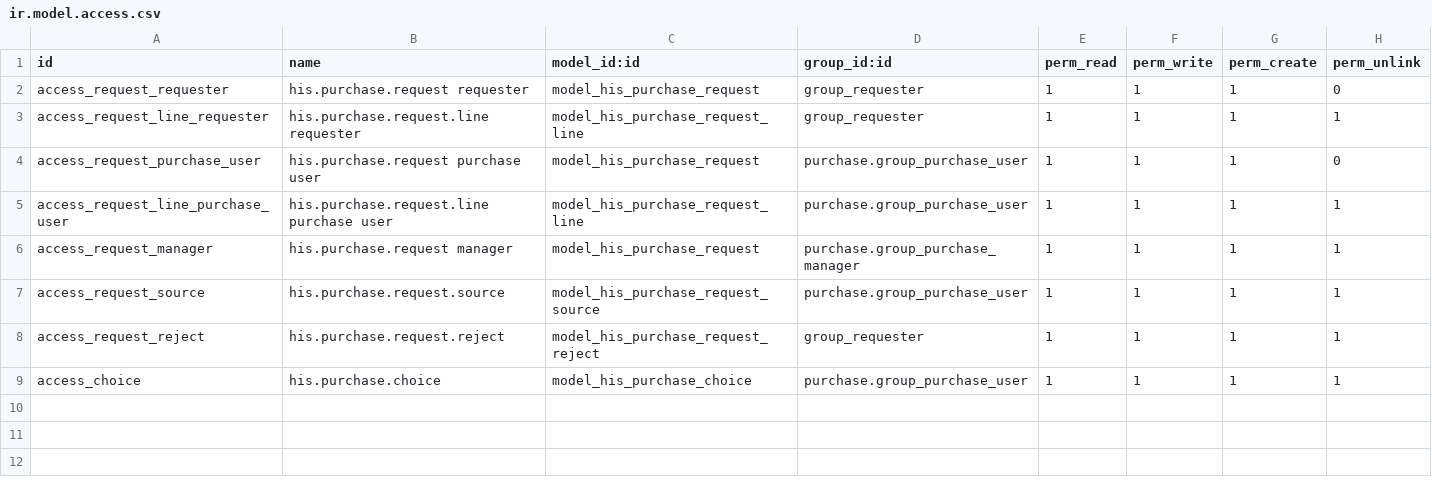
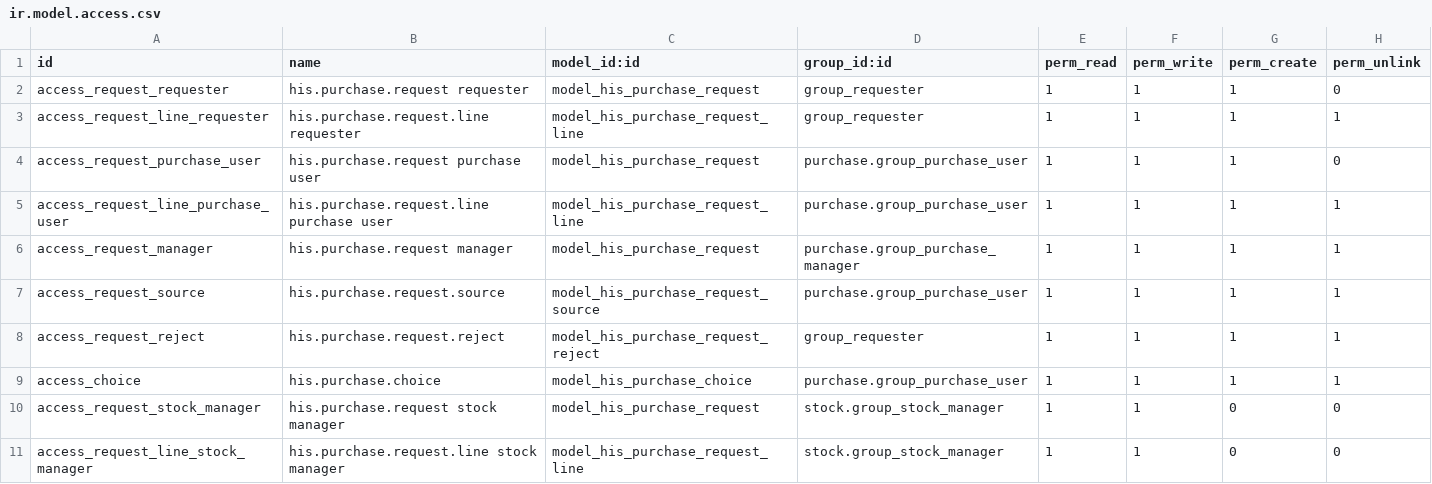
Before and after one commit to Endeavor17/his-odoo-addons, a CSV file: his_purchase/security/ir.model.access.csv, drawn as a sheet; the diff names each change by its address in the sheet, - before the commit and + after, or states it on an @@ line.

Commit message:
Achats : article absent du catalogue, cree par les gestionnaires de stock
Le demandeur decrit l'article qu'il ne trouve pas (ligne sans produit, deja
permise). A l'approbation, chaque gestionnaire de stock recoit un a-faire
« Article a creer au catalogue » (decision de Mohamed, 2026-10-18) ; il cree
l'article selon les regles MDM et le pose sur la ligne : il ne peut changer
que l'article et son unite, sur une demande approuvee, pour une ligne qui
n'en a pas. L'a-faire se clot quand plus aucune ligne n'attend. L'acheteur
qui veut sourcer avant est prevenu de l'attente ; libelles et bandeau
expliquent la marche au demandeur.

```diff
--- a/his_purchase/security/ir.model.access.csv
+++ b/his_purchase/security/ir.model.access.csv
+row 10: access_request_stock_manager | his.purchase.request stock manager | model_his_purchase_request | stock.group_stock_manager | 1 | 1 | 0 | 0
+row 11: access_request_line_stock_manager | his.purchase.request.line stock manager | model_his_purchase_request_line | stock.group_stock_manager | 1 | 1 | 0 | 0
```
Also changed, not shown: 10 other files.
